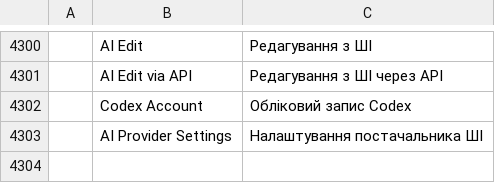
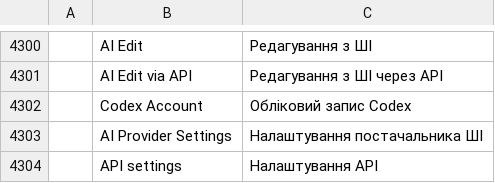
Before and after one commit to BLEZZ0102/photocraft-ai, a TSV file: crates/ui-egui/src/i18n/uk.tsv, drawn as a sheet; only a part is shown, gaps mark what is left out; the diff names each change by its address in the sheet, - before the commit and + after, or states it on an @@ line.

```diff
--- a/crates/ui-egui/src/i18n/uk.tsv
+++ b/crates/ui-egui/src/i18n/uk.tsv
+row 4304:  | API settings | Налаштування API
```
Also changed, not shown: crates/ui-egui/src/i18n/el.tsv, crates/ui-egui/src/i18n/es.tsv, 30 other files.
